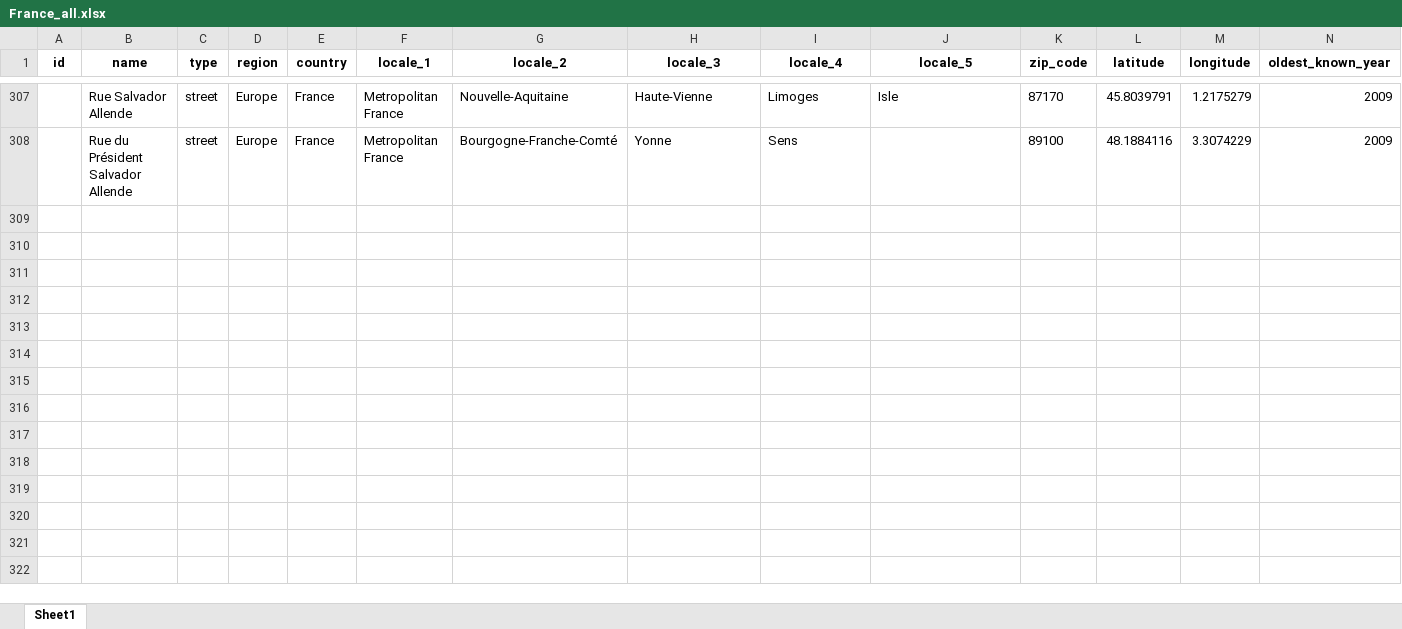
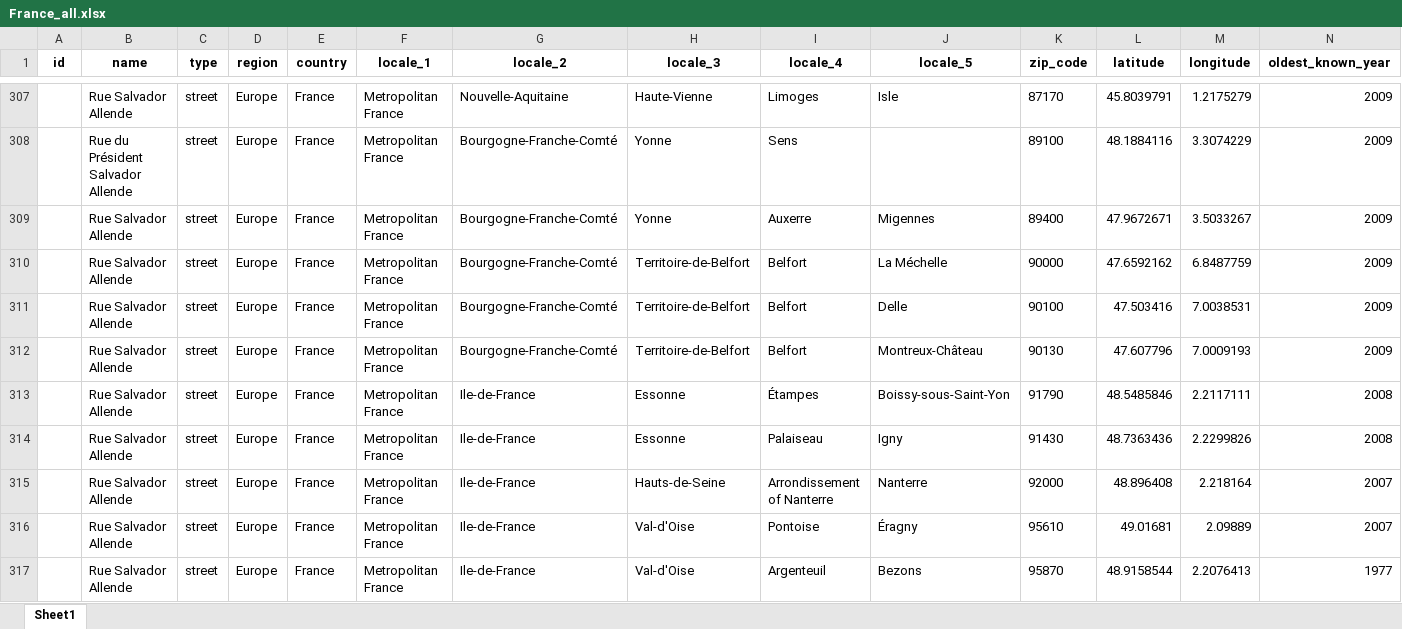
Before and after one commit to GoGroGlo/datasets-of-interest, an Excel workbook: a-place-for-salvador-allende/countries/France_all.xlsx, sheet Sheet1, drawn as a sheet; only a part is shown, gaps mark what is left out; values as stored, in another font and other column widths than the file's, no borders; conditional formats not drawn; rows hold the shown columns only; the diff covers the shown part only; the diff names each change by its address in the sheet, - before the commit and + after, or states it on an @@ line.

Commit message:
More FR data

```diff
--- a/a-place-for-salvador-allende/countries/France_all.xlsx (sheet Sheet1)
+++ b/a-place-for-salvador-allende/countries/France_all.xlsx (sheet Sheet1)
+row 309:  | Rue Salvador Allende | street | Europe | France | Metropolitan France | Bourgogne-Franche-Comté | Yonne | Auxerre | Migennes | 89400 | 47.9672671 | 3.5033267 | 2009
+row 310:  | Rue Salvador Allende | street | Europe | France | Metropolitan France | Bourgogne-Franche-Comté | Territoire-de-Belfort | Belfort | La Méchelle | 90000 | 47.6592162 | 6.8487759 | 2009
+row 311:  | Rue Salvador Allende | street | Europe | France | Metropolitan France | Bourgogne-Franche-Comté | Territoire-de-Belfort | Belfort | Delle | 90100 | 47.503416 | 7.0038531 | 2009
+row 312:  | Rue Salvador Allende | street | Europe | France | Metropolitan France | Bourgogne-Franche-Comté | Territoire-de-Belfort | Belfort | Montreux-Château | 90130 | 47.607796 | 7.0009193 | 2009
+row 313:  | Rue Salvador Allende | street | Europe | France | Metropolitan France | Ile-de-France | Essonne | Étampes | Boissy-sous-Saint-Yon | 91790 | 48.5485846 | 2.2117111 | 2008
+row 314:  | Rue Salvador Allende | street | Europe | France | Metropolitan France | Ile-de-France | Essonne | Palaiseau | Igny | 91430 | 48.7363436 | 2.2299826 | 2008
+row 315:  | Rue Salvador Allende | street | Europe | France | Metropolitan France | Ile-de-France | Hauts-de-Seine | Arrondissement of Nanterre | Nanterre | 92000 | 48.896408 | 2.218164 | 2007
+row 316:  | Rue Salvador Allende | street | Europe | France | Metropolitan France | Ile-de-France | Val-d'Oise | Pontoise | Éragny | 95610 | 49.01681 | 2.09889 | 2007
+row 317:  | Rue Salvador Allende | street | Europe | France | Metropolitan France | Ile-de-France | Val-d'Oise | Argenteuil | Bezons | 95870 | 48.9158544 | 2.2076413 | 1977
```
Also changed, not shown: 13 added rows elsewhere in this sheet, 2 other files.
